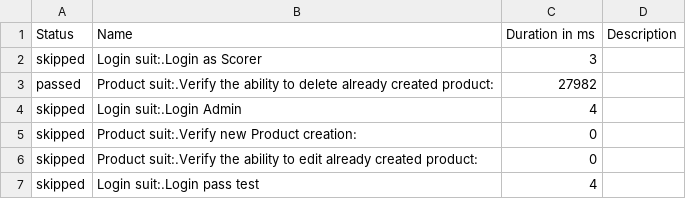
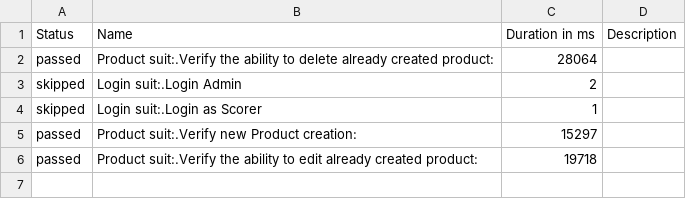
Before and after one commit to andriih/qa_automation_camp, a CSV file: allure-report/data/suites.csv, drawn as a sheet.

```diff
--- a/allure-report/data/suites.csv
+++ b/allure-report/data/suites.csv
@@ -1,7 +1,6 @@
 "Status","Name","Duration in ms","Description"
-"skipped","Login suit:.Login as Scorer","3",""
-"passed","Product suit:.Verify the ability to delete already created product:","27982",""
-"skipped","Login suit:.Login Admin","4",""
-"skipped","Product suit:.Verify new Product creation:","0",""
-"skipped","Product suit:.Verify the ability to edit already created product:","0",""
-"skipped","Login suit:.Login pass test","4",""
+"passed","Product suit:.Verify the ability to delete already created product:","28064",""
+"skipped","Login suit:.Login Admin","2",""
+"skipped","Login suit:.Login as Scorer","1",""
+"passed","Product suit:.Verify new Product creation:","15297",""
+"passed","Product suit:.Verify the ability to edit already created product:","19718",""
```
Also changed, not shown: 22 other files.
